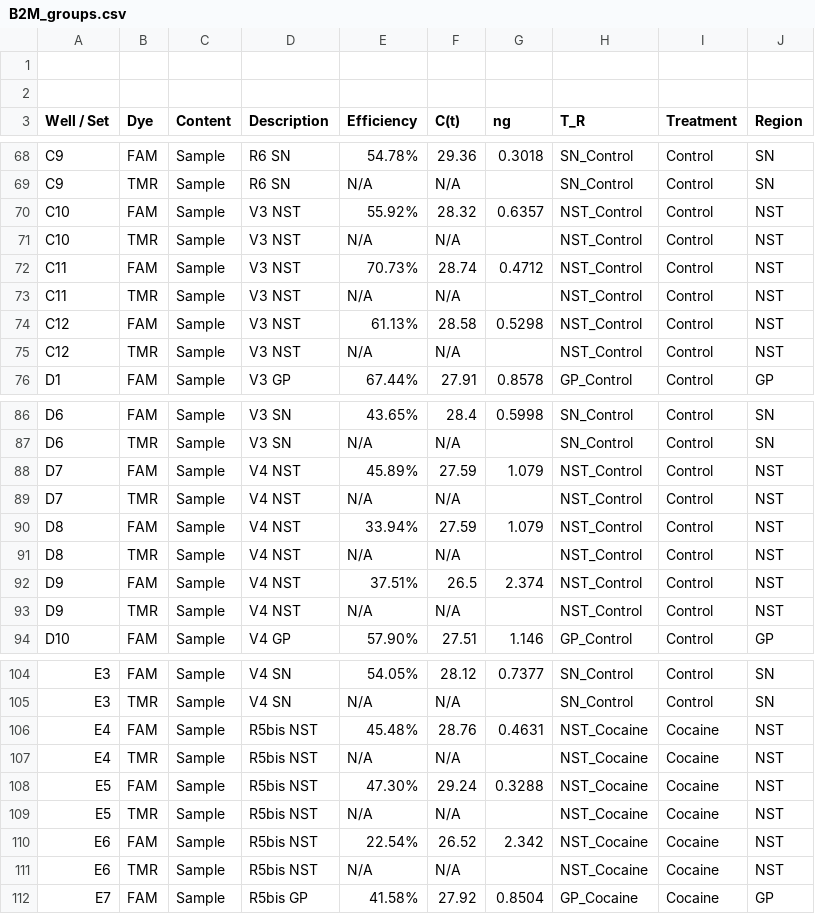
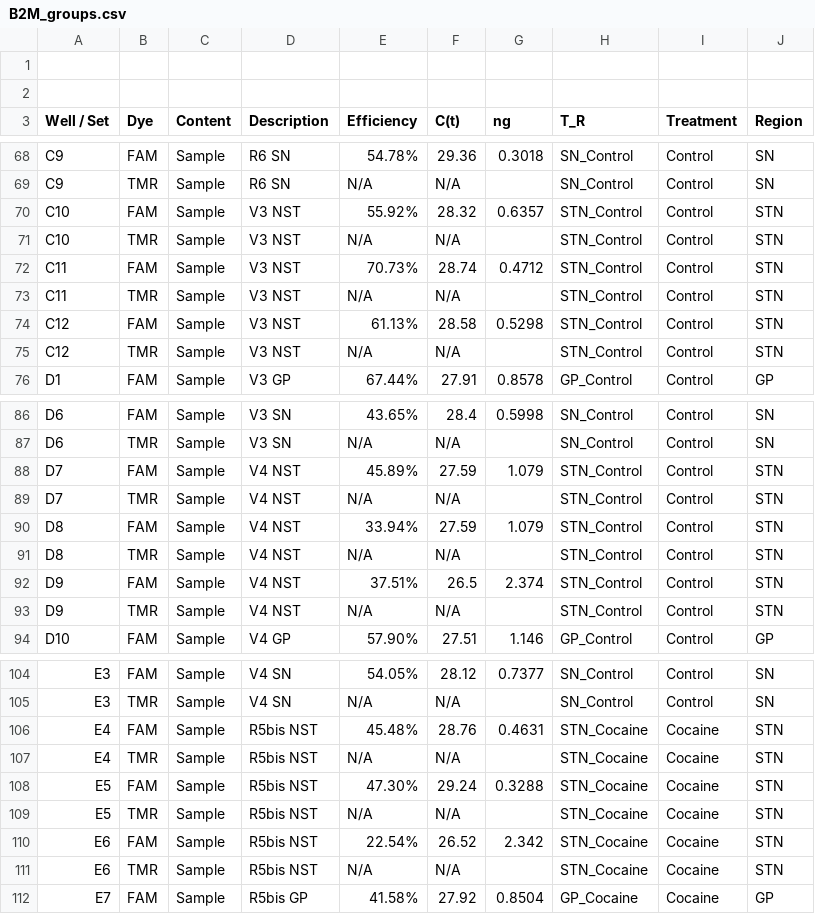
Before and after one commit to neuroeddu/Auto-qPCR, a CSV file: Example_Data/Figure5/B2M_groups.csv, drawn as a sheet; only a part is shown, gaps mark what is left out; the diff covers the shown part only.

```diff
--- a/Example_Data/Figure5/B2M_groups.csv
+++ b/Example_Data/Figure5/B2M_groups.csv
@@ -69,8 +69,8 @@ C9,FAM,Sample,R6 SN,54.78%,29.36,0.3018,SN_Control,Control,SN
 C9,TMR,Sample,R6 SN,N/A,N/A,,SN_Control,Control,SN
-C10,FAM,Sample,V3 NST,55.92%,28.32,0.6357,NST_Control,Control,NST
-C10,TMR,Sample,V3 NST,N/A,N/A,,NST_Control,Control,NST
-C11,FAM,Sample,V3 NST,70.73%,28.74,0.4712,NST_Control,Control,NST
-C11,TMR,Sample,V3 NST,N/A,N/A,,NST_Control,Control,NST
-C12,FAM,Sample,V3 NST,61.13%,28.58,0.5298,NST_Control,Control,NST
-C12,TMR,Sample,V3 NST,N/A,N/A,,NST_Control,Control,NST
+C10,FAM,Sample,V3 NST,55.92%,28.32,0.6357,STN_Control,Control,STN
+C10,TMR,Sample,V3 NST,N/A,N/A,,STN_Control,Control,STN
+C11,FAM,Sample,V3 NST,70.73%,28.74,0.4712,STN_Control,Control,STN
+C11,TMR,Sample,V3 NST,N/A,N/A,,STN_Control,Control,STN
+C12,FAM,Sample,V3 NST,61.13%,28.58,0.5298,STN_Control,Control,STN
+C12,TMR,Sample,V3 NST,N/A,N/A,,STN_Control,Control,STN
 D1,FAM,Sample,V3 GP,67.44%,27.91,0.8578,GP_Control,Control,GP
@@ -87,8 +87,8 @@ D6,FAM,Sample,V3 SN,43.65%,28.4,0.5998,SN_Control,Control,SN
 D6,TMR,Sample,V3 SN,N/A,N/A,,SN_Control,Control,SN
-D7,FAM,Sample,V4 NST,45.89%,27.59,1.079,NST_Control,Control,NST
-D7,TMR,Sample,V4 NST,N/A,N/A,,NST_Control,Control,NST
-D8,FAM,Sample,V4 NST,33.94%,27.59,1.079,NST_Control,Control,NST
-D8,TMR,Sample,V4 NST,N/A,N/A,,NST_Control,Control,NST
-D9,FAM,Sample,V4 NST,37.51%,26.5,2.374,NST_Control,Control,NST
-D9,TMR,Sample,V4 NST,N/A,N/A,,NST_Control,Control,NST
+D7,FAM,Sample,V4 NST,45.89%,27.59,1.079,STN_Control,Control,STN
+D7,TMR,Sample,V4 NST,N/A,N/A,,STN_Control,Control,STN
+D8,FAM,Sample,V4 NST,33.94%,27.59,1.079,STN_Control,Control,STN
+D8,TMR,Sample,V4 NST,N/A,N/A,,STN_Control,Control,STN
+D9,FAM,Sample,V4 NST,37.51%,26.5,2.374,STN_Control,Control,STN
+D9,TMR,Sample,V4 NST,N/A,N/A,,STN_Control,Control,STN
 D10,FAM,Sample,V4 GP,57.90%,27.51,1.146,GP_Control,Control,GP
@@ -105,8 +105,8 @@ E3,FAM,Sample,V4 SN,54.05%,28.12,0.7377,SN_Control,Control,SN
 E3,TMR,Sample,V4 SN,N/A,N/A,,SN_Control,Control,SN
-E4,FAM,Sample,R5bis NST,45.48%,28.76,0.4631,NST_Cocaine,Cocaine,NST
-E4,TMR,Sample,R5bis NST,N/A,N/A,,NST_Cocaine,Cocaine,NST
-E5,FAM,Sample,R5bis NST,47.30%,29.24,0.3288,NST_Cocaine,Cocaine,NST
-E5,TMR,Sample,R5bis NST,N/A,N/A,,NST_Cocaine,Cocaine,NST
-E6,FAM,Sample,R5bis NST,22.54%,26.52,2.342,NST_Cocaine,Cocaine,NST
-E6,TMR,Sample,R5bis NST,N/A,N/A,,NST_Cocaine,Cocaine,NST
+E4,FAM,Sample,R5bis NST,45.48%,28.76,0.4631,STN_Cocaine,Cocaine,STN
+E4,TMR,Sample,R5bis NST,N/A,N/A,,STN_Cocaine,Cocaine,STN
+E5,FAM,Sample,R5bis NST,47.30%,29.24,0.3288,STN_Cocaine,Cocaine,STN
+E5,TMR,Sample,R5bis NST,N/A,N/A,,STN_Cocaine,Cocaine,STN
+E6,FAM,Sample,R5bis NST,22.54%,26.52,2.342,STN_Cocaine,Cocaine,STN
+E6,TMR,Sample,R5bis NST,N/A,N/A,,STN_Cocaine,Cocaine,STN
 E7,FAM,Sample,R5bis GP,41.58%,27.92,0.8504,GP_Cocaine,Cocaine,GP
```
Also changed, not shown: 84 edited cells elsewhere in this file, Example_Data/Figure5/NRXN3_groups.csv, Example_output/Figure5/One_way_ANOVA_T_R/Posthoc_result.csv, 52 other files.
